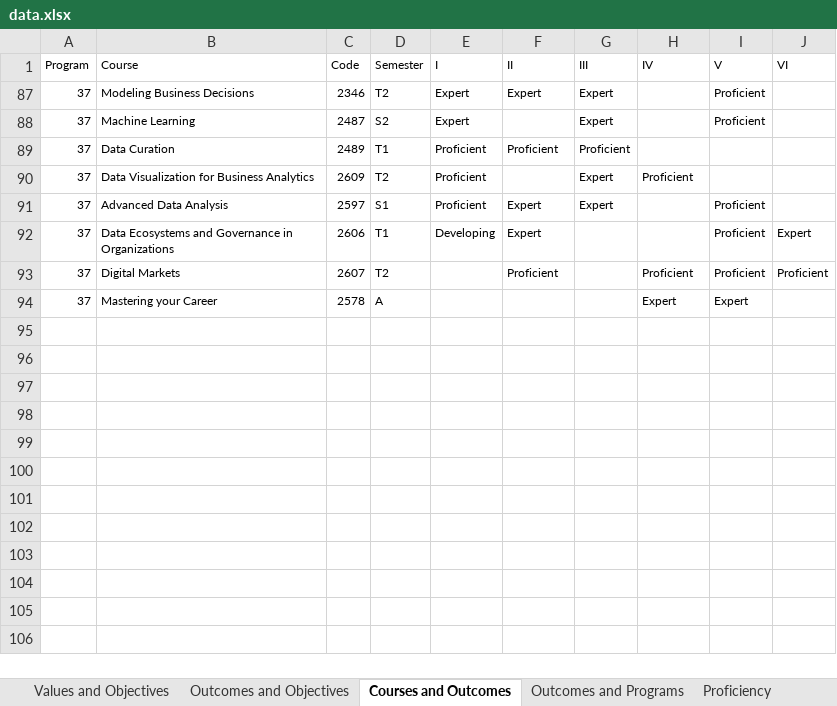
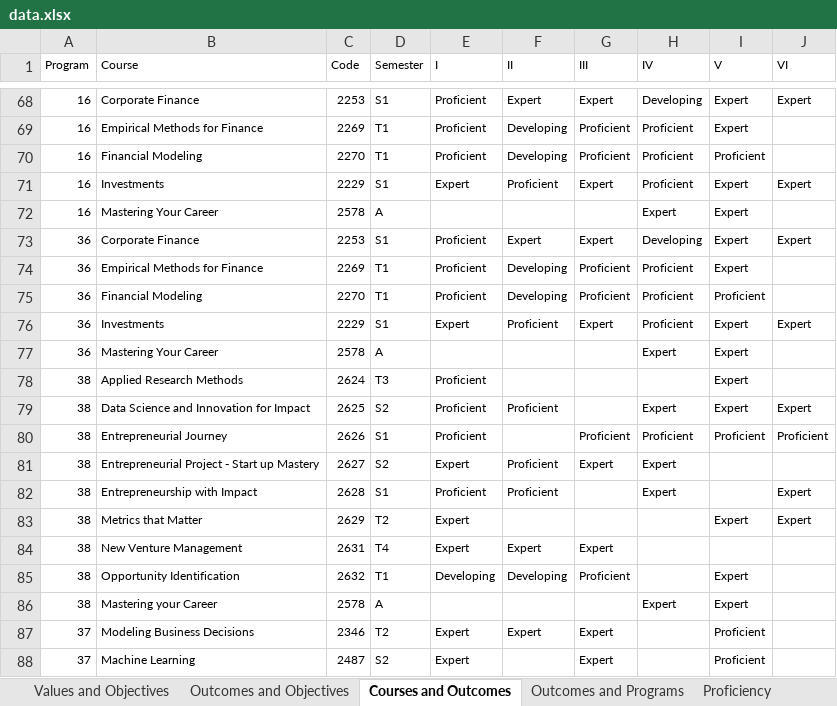
Before and after one commit to joaojcorreia/AoL2324, an Excel workbook: data/data.xlsx, sheet Courses and Outcomes, drawn as a sheet; only a part is shown, gaps mark what is left out; the shorter side is filled out with more unchanged rows; values as stored, in another font and other column widths than the file's, no borders; the diff covers the shown part only; the diff names each change by its address in the sheet, - before the commit and + after, or states it on an @@ line.

```diff
--- a/data/data.xlsx (sheet Courses and Outcomes)
+++ b/data/data.xlsx (sheet Courses and Outcomes)
@@ row 68 unhidden: 16 | Corporate Finance | 2253 | S1 | Proficient | Expert | Expert | Developing | Expert | Expert @@
@@ row 69 unhidden: 16 | Empirical Methods for Finance | 2269 | T1 | Proficient | Developing | Proficient | Proficient | Expert @@
@@ row 70 unhidden: 16 | Financial Modeling | 2270 | T1 | Proficient | Developing | Proficient | Proficient | Proficient @@
@@ row 71 unhidden: 16 | Investments | 2229 | S1 | Expert | Proficient | Expert | Proficient | Expert | Expert @@
@@ row 72 unhidden: 16 | Mastering Your Career | 2578 | A |  |  |  | Expert | Expert @@
@@ row 73 unhidden: 36 | Corporate Finance | 2253 | S1 | Proficient | Expert | Expert | Developing | Expert | Expert @@
@@ row 74 unhidden: 36 | Empirical Methods for Finance | 2269 | T1 | Proficient | Developing | Proficient | Proficient | Expert @@
@@ row 75 unhidden: 36 | Financial Modeling | 2270 | T1 | Proficient | Developing | Proficient | Proficient | Proficient @@
@@ row 76 unhidden: 36 | Investments | 2229 | S1 | Expert | Proficient | Expert | Proficient | Expert | Expert @@
@@ row 77 unhidden: 36 | Mastering Your Career | 2578 | A |  |  |  | Expert | Expert @@
@@ row 78 unhidden: 38 | Applied Research Methods | 2624 | T3 | Proficient |  |  |  | Expert @@
@@ row 79 unhidden: 38 | Data Science and Innovation for Impact | 2625 | S2 | Proficient | Proficient |  | Expert | Expert | Expert @@
@@ row 80 unhidden: 38 | Entrepreneurial Journey | 2626 | S1 | Proficient |  | Proficient | Proficient | Proficient | Proficient @@
@@ row 81 unhidden: 38 | Entrepreneurial Project - Start up Mastery | 2627 | S2 | Expert | Proficient | Expert | Expert @@
@@ row 82 unhidden: 38 | Entrepreneurship with Impact | 2628 | S1 | Proficient | Proficient |  | Expert |  | Expert @@
@@ row 83 unhidden: 38 | Metrics that Matter | 2629 | T2 | Expert |  |  |  | Expert | Expert @@
@@ row 84 unhidden: 38 | New Venture Management | 2631 | T4 | Expert | Expert | Expert @@
@@ row 85 unhidden: 38 | Opportunity Identification | 2632 | T1 | Developing | Developing | Proficient |  | Expert @@
@@ row 86 unhidden: 38 | Mastering your Career | 2578 | A |  |  |  | Expert | Expert @@
```
Also changed, not shown: 106 hidden or unhidden rows elsewhere in this sheet, sheet Values and Objectives, sheet Courses, sheet Outcomes and Programs, sheet Proficiency, data/2223.xlsx, data/full_data.xlsx, 4 other files.
